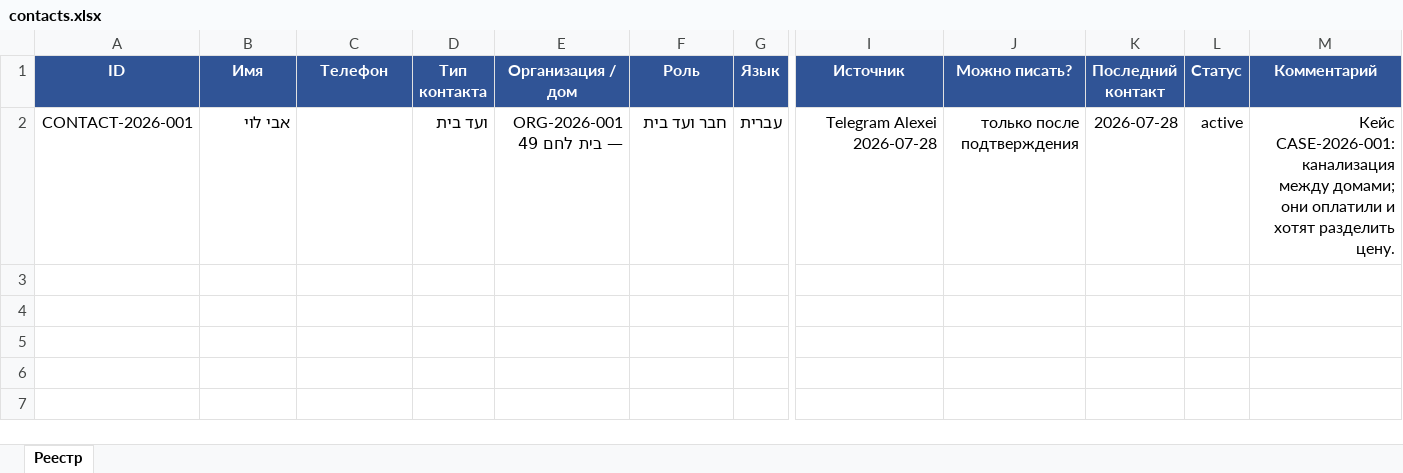
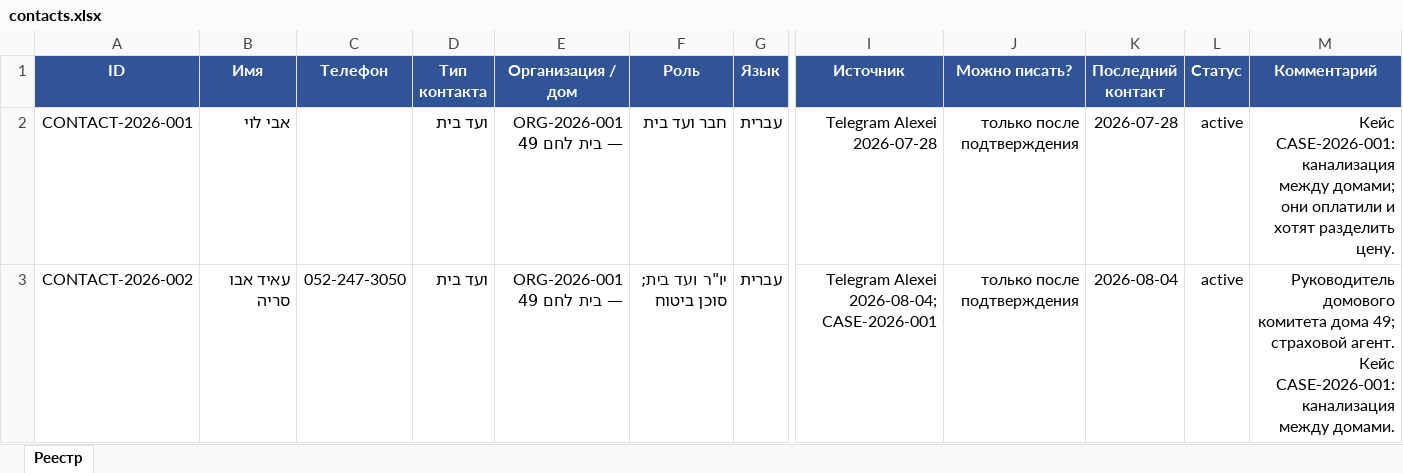
Before and after one commit to zalexo/vaad-bait, an Excel workbook: contacts/contacts.xlsx, sheet Реестр, drawn as a sheet; only a part is shown, gaps mark what is left out; values as stored, in another font and other column widths than the file's, no borders; rows hold the shown columns only; the diff names each change by its address in the sheet, - before the commit and + after, or states it on an @@ line.

Commit message:
Update::Cases::Contacts::Finance::Docs

```diff
--- a/contacts/contacts.xlsx (sheet Реестр)
+++ b/contacts/contacts.xlsx (sheet Реестр)
+row 3: CONTACT-2026-002 | עאיד אבו סריה | 052-247-3050 | ועד בית | ORG-2026-001 — בית לחם 49 | יו"ר ועד בית; סוכן ביטוח | עברית | Telegram Alexei 2026-08-04; CASE-2026-001 | только после подтверждения | 2026-08-04 | active | Руководитель домового комитета дома 49; страховой агент. Кейс CASE-2026-001: канализация между домами.
```
Also changed, not shown: contacts/organizations.xlsx, finance/expenses.xlsx, 3 other files.
